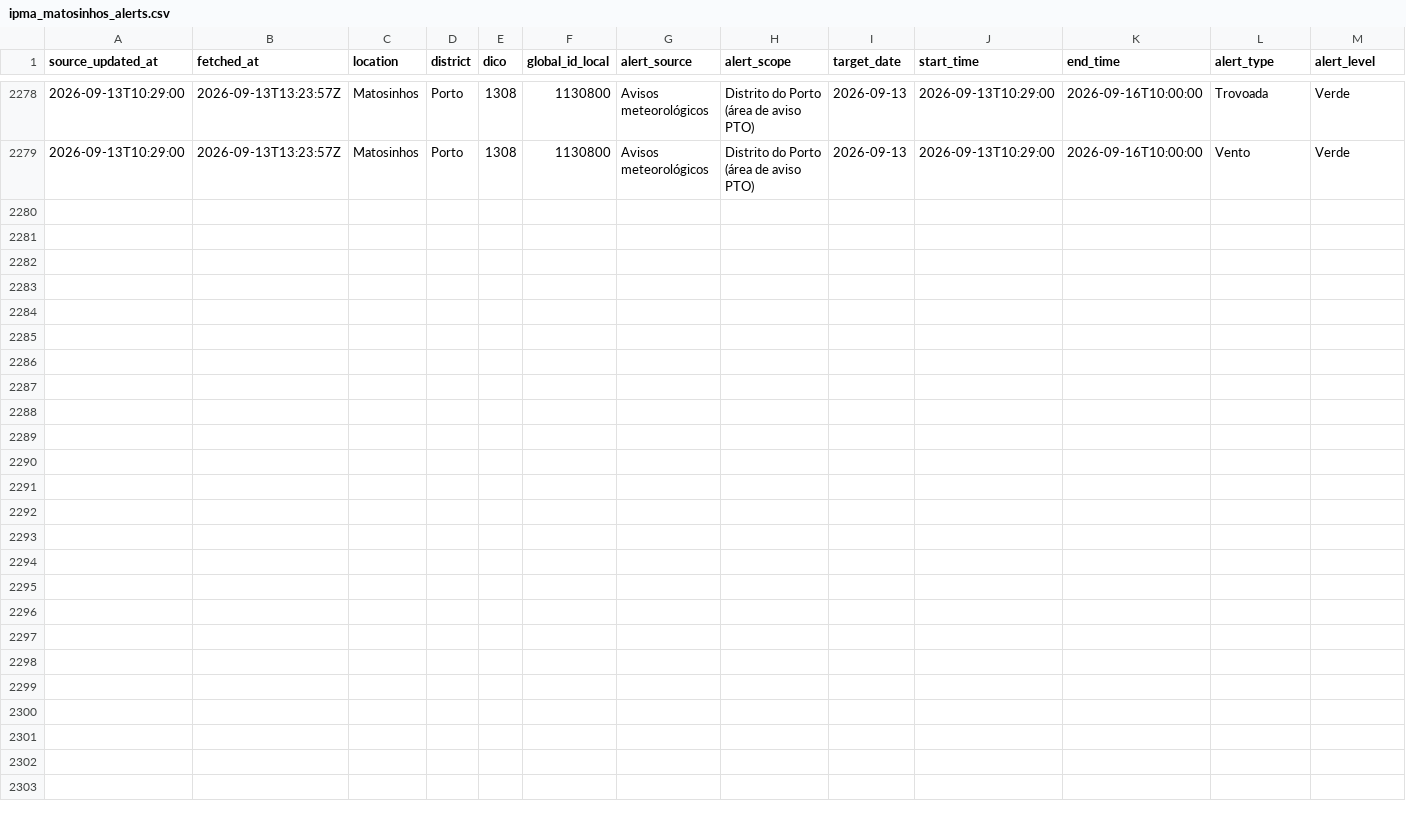
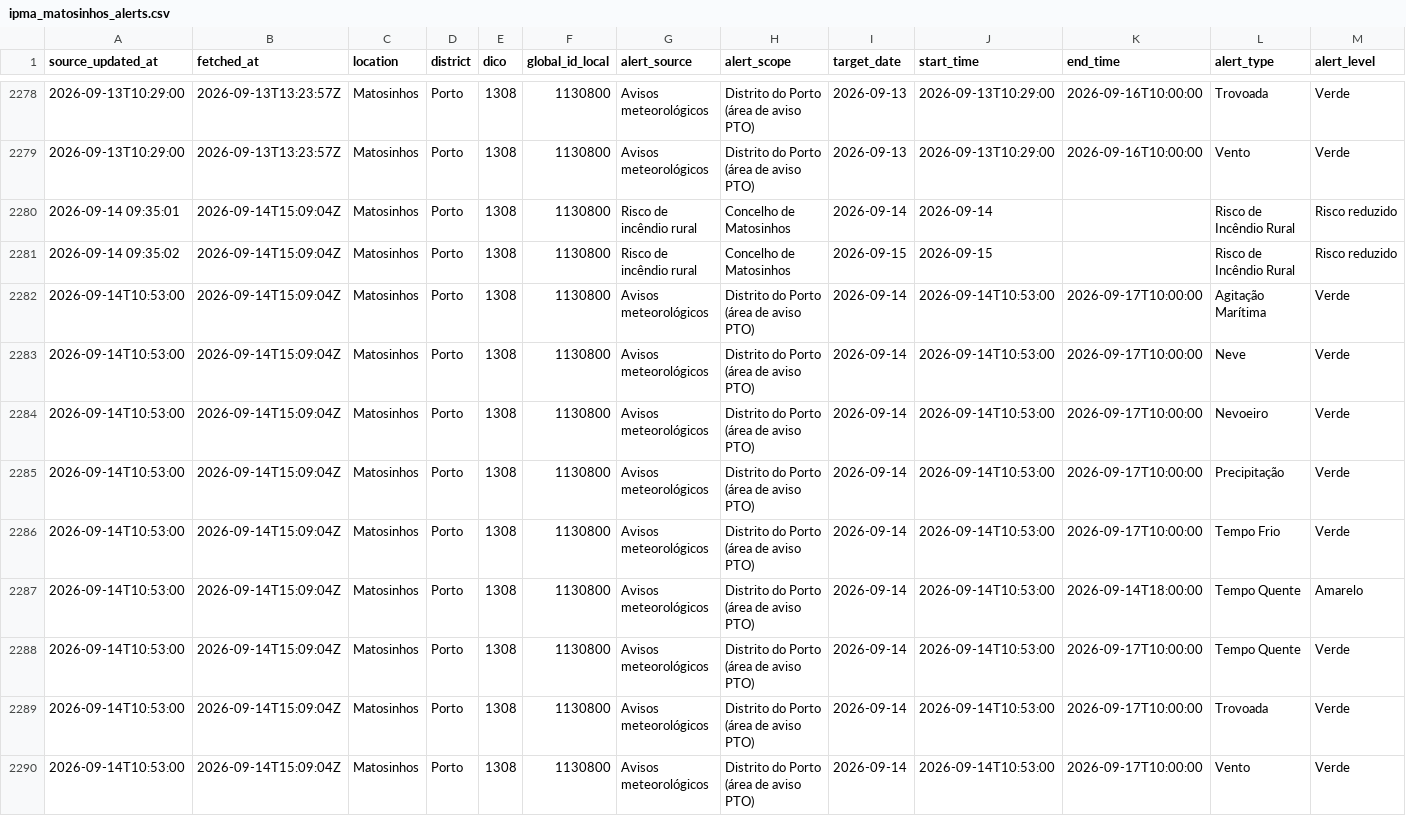
Before and after one commit to DBLQA90/qualar_matosinhos, a CSV file: data/ipma_matosinhos_alerts.csv, drawn as a sheet; only a part is shown, gaps mark what is left out; rows hold the shown columns only; the diff names each change by its address in the sheet, - before the commit and + after, or states it on an @@ line.

```diff
--- a/data/ipma_matosinhos_alerts.csv
+++ b/data/ipma_matosinhos_alerts.csv
+row 2280: 2026-09-14 09:35:01 | 2026-09-14T15:09:04Z | Matosinhos | Porto | 1308 | 1130800 | Risco de incêndio rural | Concelho de Matosinhos | 2026-09-14 | 2026-09-14 |  | Risco de Incêndio Rural | Risco reduzido
+row 2281: 2026-09-14 09:35:02 | 2026-09-14T15:09:04Z | Matosinhos | Porto | 1308 | 1130800 | Risco de incêndio rural | Concelho de Matosinhos | 2026-09-15 | 2026-09-15 |  | Risco de Incêndio Rural | Risco reduzido
+row 2282: 2026-09-14T10:53:00 | 2026-09-14T15:09:04Z | Matosinhos | Porto | 1308 | 1130800 | Avisos meteorológicos | Distrito do Porto (área de aviso PTO) | 2026-09-14 | 2026-09-14T10:53:00 | 2026-09-17T10:00:00 | Agitação Marítima | Verde
+row 2283: 2026-09-14T10:53:00 | 2026-09-14T15:09:04Z | Matosinhos | Porto | 1308 | 1130800 | Avisos meteorológicos | Distrito do Porto (área de aviso PTO) | 2026-09-14 | 2026-09-14T10:53:00 | 2026-09-17T10:00:00 | Neve | Verde
+row 2284: 2026-09-14T10:53:00 | 2026-09-14T15:09:04Z | Matosinhos | Porto | 1308 | 1130800 | Avisos meteorológicos | Distrito do Porto (área de aviso PTO) | 2026-09-14 | 2026-09-14T10:53:00 | 2026-09-17T10:00:00 | Nevoeiro | Verde
+row 2285: 2026-09-14T10:53:00 | 2026-09-14T15:09:04Z | Matosinhos | Porto | 1308 | 1130800 | Avisos meteorológicos | Distrito do Porto (área de aviso PTO) | 2026-09-14 | 2026-09-14T10:53:00 | 2026-09-17T10:00:00 | Precipitação | Verde
+row 2286: 2026-09-14T10:53:00 | 2026-09-14T15:09:04Z | Matosinhos | Porto | 1308 | 1130800 | Avisos meteorológicos | Distrito do Porto (área de aviso PTO) | 2026-09-14 | 2026-09-14T10:53:00 | 2026-09-17T10:00:00 | Tempo Frio | Verde
+row 2287: 2026-09-14T10:53:00 | 2026-09-14T15:09:04Z | Matosinhos | Porto | 1308 | 1130800 | Avisos meteorológicos | Distrito do Porto (área de aviso PTO) | 2026-09-14 | 2026-09-14T10:53:00 | 2026-09-14T18:00:00 | Tempo Quente | Amarelo
+row 2288: 2026-09-14T10:53:00 | 2026-09-14T15:09:04Z | Matosinhos | Porto | 1308 | 1130800 | Avisos meteorológicos | Distrito do Porto (área de aviso PTO) | 2026-09-14 | 2026-09-14T10:53:00 | 2026-09-17T10:00:00 | Tempo Quente | Verde
+row 2289: 2026-09-14T10:53:00 | 2026-09-14T15:09:04Z | Matosinhos | Porto | 1308 | 1130800 | Avisos meteorológicos | Distrito do Porto (área de aviso PTO) | 2026-09-14 | 2026-09-14T10:53:00 | 2026-09-17T10:00:00 | Trovoada | Verde
+row 2290: 2026-09-14T10:53:00 | 2026-09-14T15:09:04Z | Matosinhos | Porto | 1308 | 1130800 | Avisos meteorológicos | Distrito do Porto (área de aviso PTO) | 2026-09-14 | 2026-09-14T10:53:00 | 2026-09-17T10:00:00 | Vento | Verde
```
Also changed, not shown: data/clima_extremo_matosinhos_risk.csv, data/ipma_matosinhos_forecast_errors.csv, 38 other files.
